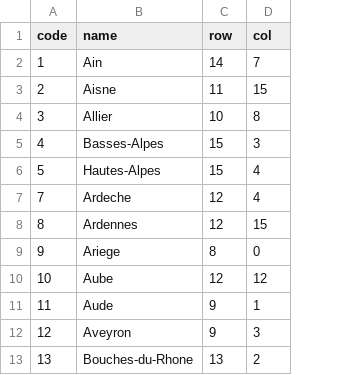
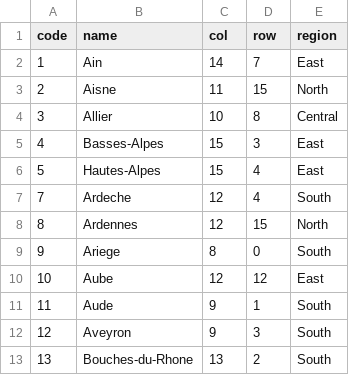
Before and after one commit to friendly/Guerry, a CSV file: examples/gfrance85_grid.csv, drawn as a sheet; only a part is shown; the diff names each change by its address in the sheet, - before the commit and + after, or states it on an @@ line.

```diff
--- a/examples/gfrance85_grid.csv
+++ b/examples/gfrance85_grid.csv
+column E (region), rows 2-13: East | North | Central | East | East | South | North | South | East | South | South | South
-C1: row
+C1: col
-D1: col
+D1: row
```
Also changed, not shown: 2 other files.
